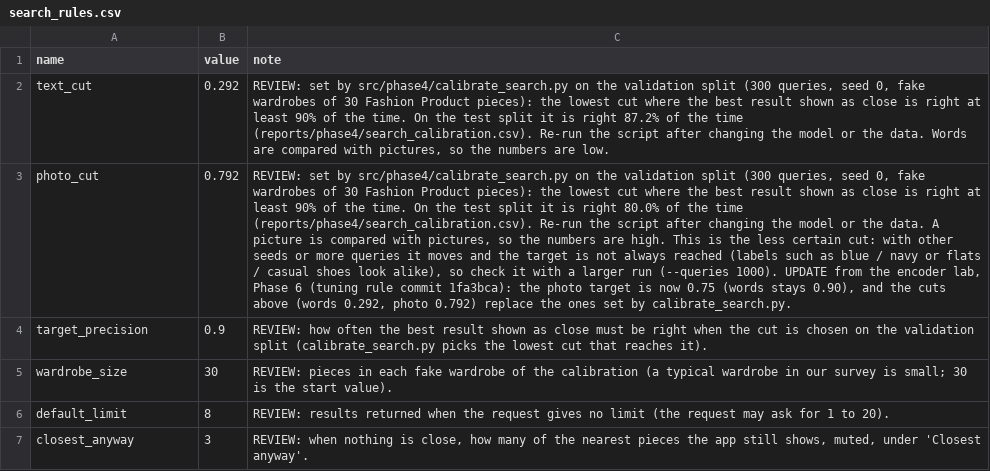
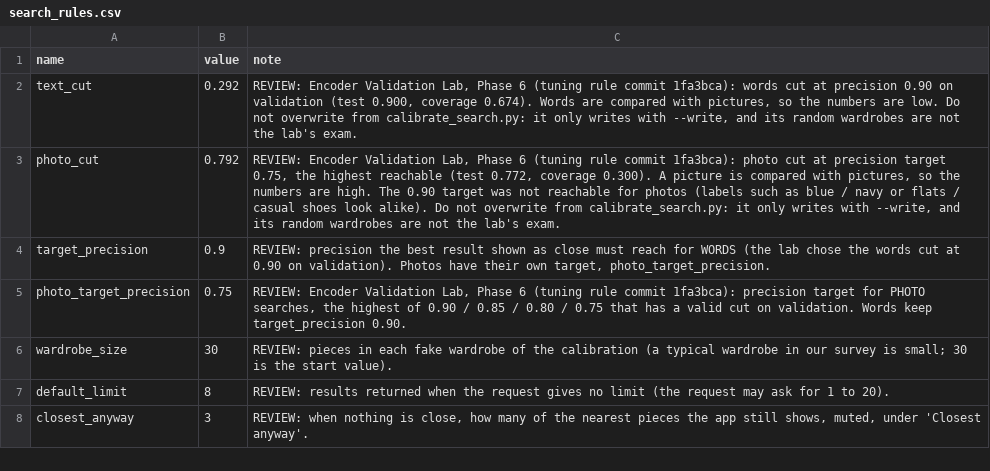
Before and after one commit to mohamedaziz-ouertatani/DressMe, a CSV file: mappings/search_rules.csv, drawn as a sheet; the diff names each change by its address in the sheet, - before the commit and + after, or states it on an @@ line.

```diff
--- a/mappings/search_rules.csv
+++ b/mappings/search_rules.csv
-C2 (note): REVIEW: set by src/phase4/calibrate_search.py on the validation split (300 queries, seed 0, fake wardrobes of 30 Fashion Product pieces): the lowest cut where the best result shown as close is right at least 90% of the time. On the test split it is right 87.2% of the time (reports/phase4/search_calibration.csv). Re-run the script after changing the model or the data. Words are compared with pictures, so the numbers are low.
+C2 (note): REVIEW: Encoder Validation Lab, Phase 6 (tuning rule commit 1fa3bca): words cut at precision 0.90 on validation (test 0.900, coverage 0.674). Words are compared with pictures, so the numbers are low. Do not overwrite from calibrate_search.py: it only writes with --write, and its random wardrobes are not the lab's exam.
-C3 (note): REVIEW: set by src/phase4/calibrate_search.py on the validation split (300 queries, seed 0, fake wardrobes of 30 Fashion Product pieces): the lowest cut where the best result shown as close is right at least 90% of the time. On the test split it is right 80.0% of the time (reports/phase4/search_calibration.csv). Re-run the script after changing the model or the data. A picture is compared with pictures, so the numbers are high. This is the less certain cut: with other seeds or more queries it moves and the target is not always reached (labels such as blue / navy or flats / casual shoes look alike), so check it with a larger run (--queries 1000). UPDATE from the encoder lab, Phase 6 (tuning rule commit 1fa3bca): the photo target is now 0.75 (words stays 0.90), and the cuts above (words 0.292, photo 0.792) replace the ones set by calibrate_search.py.
+C3 (note): REVIEW: Encoder Validation Lab, Phase 6 (tuning rule commit 1fa3bca): photo cut at precision target 0.75, the highest reachable (test 0.772, coverage 0.300). A picture is compared with pictures, so the numbers are high. The 0.90 target was not reachable for photos (labels such as blue / navy or flats / casual shoes look alike). Do not overwrite from calibrate_search.py: it only writes with --write, and its random wardrobes are not the lab's exam.
-C4 (note): REVIEW: how often the best result shown as close must be right when the cut is chosen on the validation split (calibrate_search.py picks the lowest cut that reaches it).
+C4 (note): REVIEW: precision the best result shown as close must reach for WORDS (the lab chose the words cut at 0.90 on validation). Photos have their own target, photo_target_precision.
+row 5: photo_target_precision | 0.75 | REVIEW: Encoder Validation Lab, Phase 6 (tuning rule commit 1fa3bca): precision target for PHOTO searches, the highest of 0.90 / 0.85 / 0.80 / 0.75 that has a valid cut on validation. Words keep target_precision 0.90.
```
Also changed, not shown: 3 other files.
